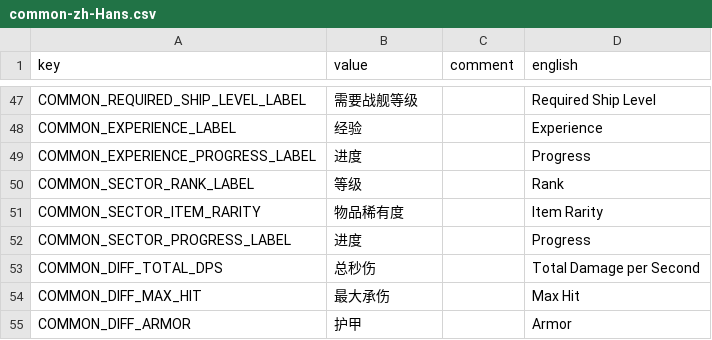
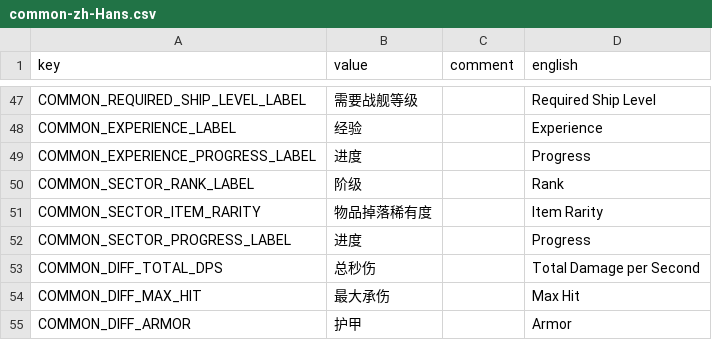
Before and after one commit to casid/astroloot-localization, a CSV file: zh-Hans/common-zh-Hans.csv, drawn as a sheet; only a part is shown, gaps mark what is left out.

Commit message:
0.5 translation corrections

```diff
--- a/zh-Hans/common-zh-Hans.csv
+++ b/zh-Hans/common-zh-Hans.csv
@@ -49,4 +49,4 @@ COMMON_EXPERIENCE_LABEL,"经验","","Experience"
 COMMON_EXPERIENCE_PROGRESS_LABEL,"进度","","Progress"
-COMMON_SECTOR_RANK_LABEL,"等级","","Rank"
-COMMON_SECTOR_ITEM_RARITY,"物品稀有度","","Item Rarity"
+COMMON_SECTOR_RANK_LABEL,"阶级","","Rank"
+COMMON_SECTOR_ITEM_RARITY,"物品掉落稀有度","","Item Rarity"
 COMMON_SECTOR_PROGRESS_LABEL,"进度","","Progress"
```
Also changed, not shown: zh-Hans/attribute-zh-Hans.csv, zh-Hans/mmskill-zh-Hans.csv.
